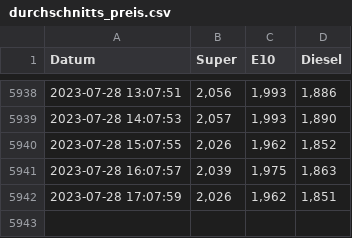
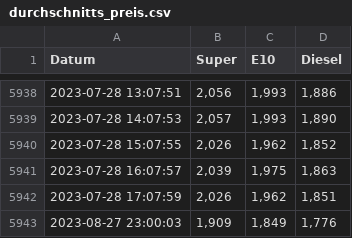
Before and after one commit to GermanPaul12/Petrol-Price-Scraper-Heidelberg-BeautifulSoup-Requests, a CSV file: durchschnitts_preis.csv, drawn as a sheet; only a part is shown, gaps mark what is left out.

```diff
--- a/durchschnitts_preis.csv
+++ b/durchschnitts_preis.csv
@@ -5942 +5942,2 @@ Datum,Super,E10,Diesel
 2023-07-28 17:07:59,"2,026","1,962","1,851"
+2023-08-27 23:00:03,"1,909","1,849","1,776"
```
Also changed, not shown: guenstigster_preis.csv, teuerster_preis.csv, 3 other files.
